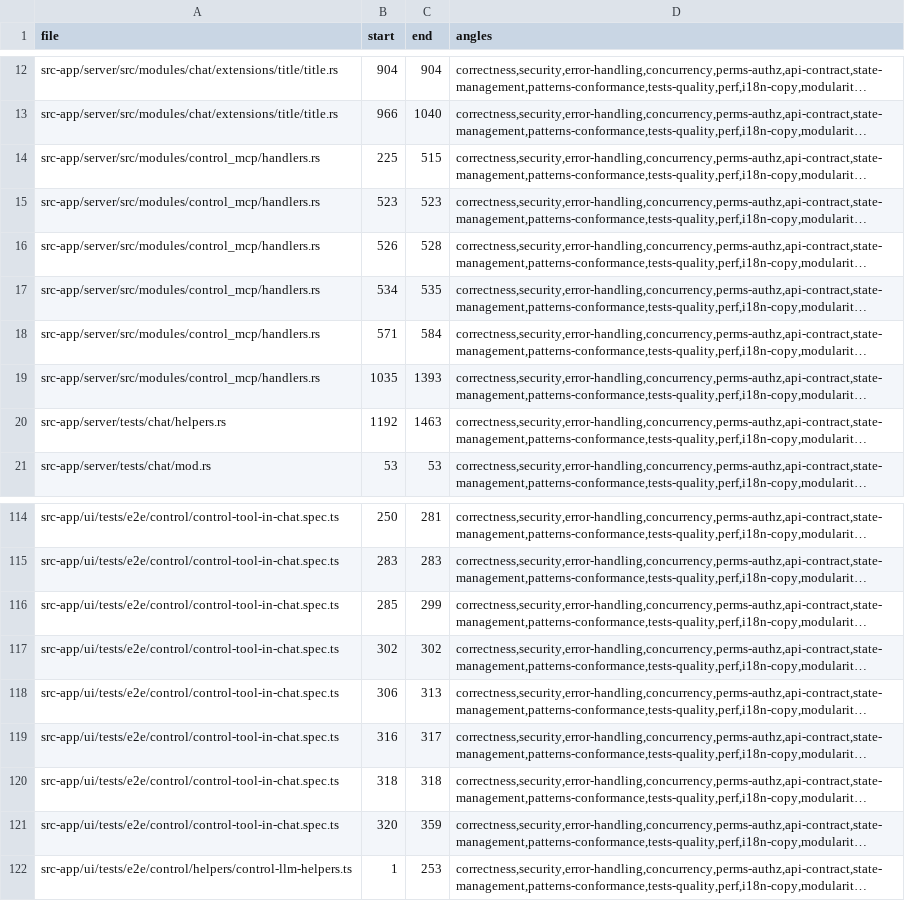
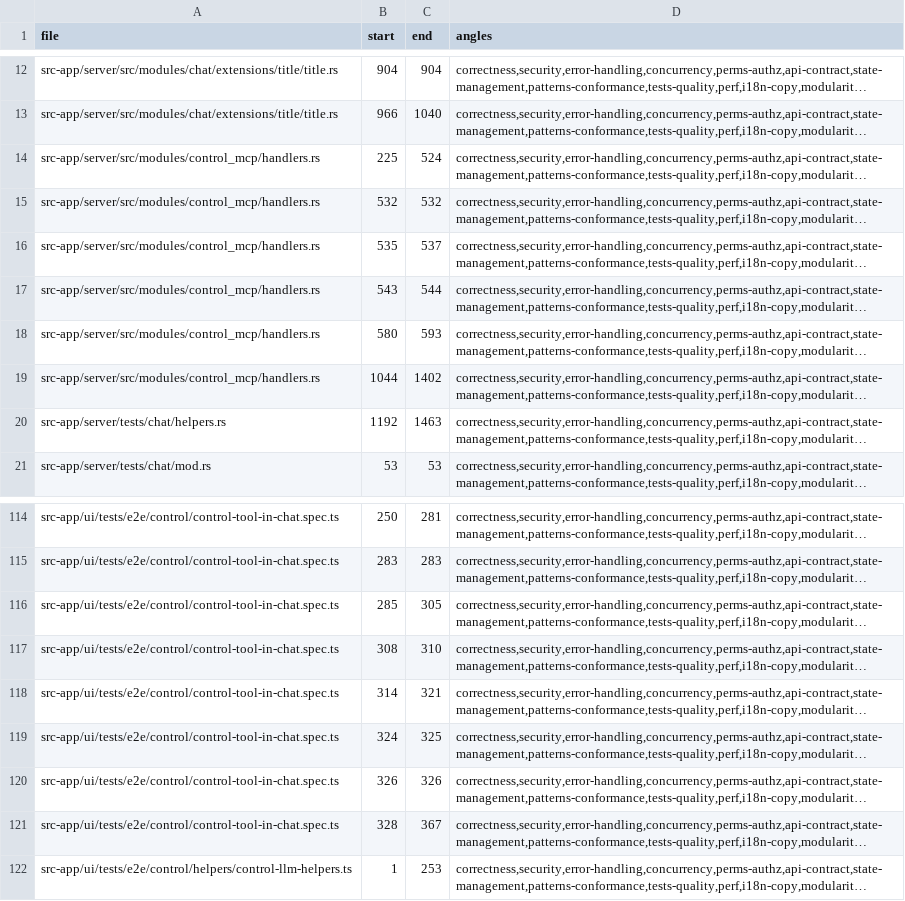
Before and after one commit to tinnlab/paws, a TSV file: .lifecycle/control-mcp-e2e-coverage/AUDIT_COVERAGE.tsv, drawn as a sheet; only a part is shown, gaps mark what is left out; long unchanged cells end in …; the diff names each change by its address in the sheet, - before the commit and + after, or states it on an @@ line.

Commit message:
lifecycle: coverage refresh

```diff
--- a/.lifecycle/control-mcp-e2e-coverage/AUDIT_COVERAGE.tsv
+++ b/.lifecycle/control-mcp-e2e-coverage/AUDIT_COVERAGE.tsv
-C14 (end): 515
+C14 (end): 524
-B15 (start): 523
+B15 (start): 532
-C15 (end): 523
+C15 (end): 532
-B16 (start): 526
+B16 (start): 535
-C16 (end): 528
+C16 (end): 537
-B17 (start): 534
+B17 (start): 543
-C17 (end): 535
+C17 (end): 544
-B18 (start): 571
+B18 (start): 580
-C18 (end): 584
+C18 (end): 593
-B19 (start): 1035
+B19 (start): 1044
-C19 (end): 1393
+C19 (end): 1402
-C116 (end): 299
+C116 (end): 305
-B117 (start): 302
+B117 (start): 308
-C117 (end): 302
+C117 (end): 310
-B118 (start): 306
+B118 (start): 314
-C118 (end): 313
+C118 (end): 321
-B119 (start): 316
+B119 (start): 324
-C119 (end): 317
+C119 (end): 325
-B120 (start): 318
+B120 (start): 326
-C120 (end): 318
+C120 (end): 326
-B121 (start): 320
+B121 (start): 328
-C121 (end): 359
+C121 (end): 367
```
